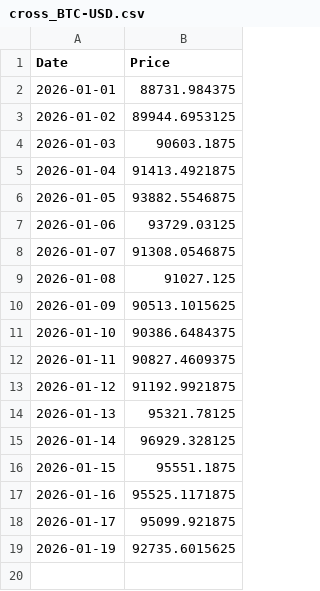
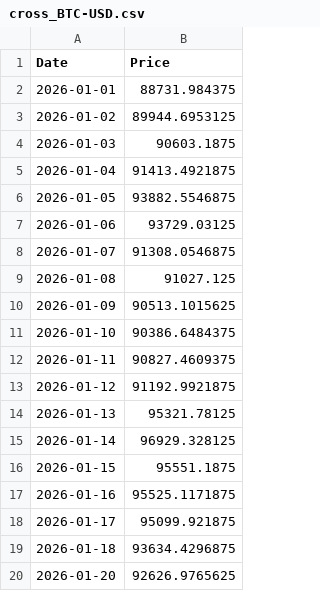
Before and after one commit to dalmeidauriay-ai/cross_market_dashboard, a CSV file: data/raw/cross_BTC-USD.csv, drawn as a sheet; removed rows and columns are numbered as before the commit, all else as after; the diff names each change by its address in the sheet, - before the commit and + after, or states it on an @@ line.

```diff
--- a/data/raw/cross_BTC-USD.csv
+++ b/data/raw/cross_BTC-USD.csv
-row 19: 2026-01-19 | 92735.6015625
+row 19: 2026-01-18 | 93634.4296875
+row 20: 2026-01-20 | 92626.9765625
```
Also changed, not shown: data/processed/cross_asset_snapshot.csv, data/processed/stocks_snapshot.csv, 20 other files.
